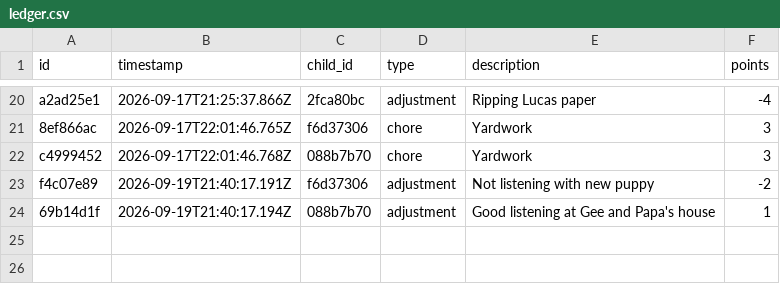
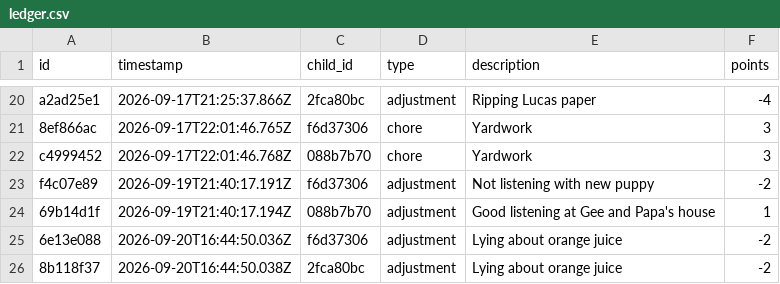
Before and after one commit to ryanbozio/ryanbozio.github.io, a CSV file: docs/data/ledger.csv, drawn as a sheet; only a part is shown, gaps mark what is left out.

Commit message:
Apply cart (2 actions)

```diff
--- a/docs/data/ledger.csv
+++ b/docs/data/ledger.csv
@@ -24 +24,3 @@ f4c07e89,2026-09-19T21:40:17.191Z,f6d37306,adjustment,Not listening with new pup
 69b14d1f,2026-09-19T21:40:17.194Z,088b7b70,adjustment,Good listening at Gee and Papa's house,1
+6e13e088,2026-09-20T16:44:50.036Z,f6d37306,adjustment,Lying about orange juice,-2
+8b118f37,2026-09-20T16:44:50.038Z,2fca80bc,adjustment,Lying about orange juice,-2
```
